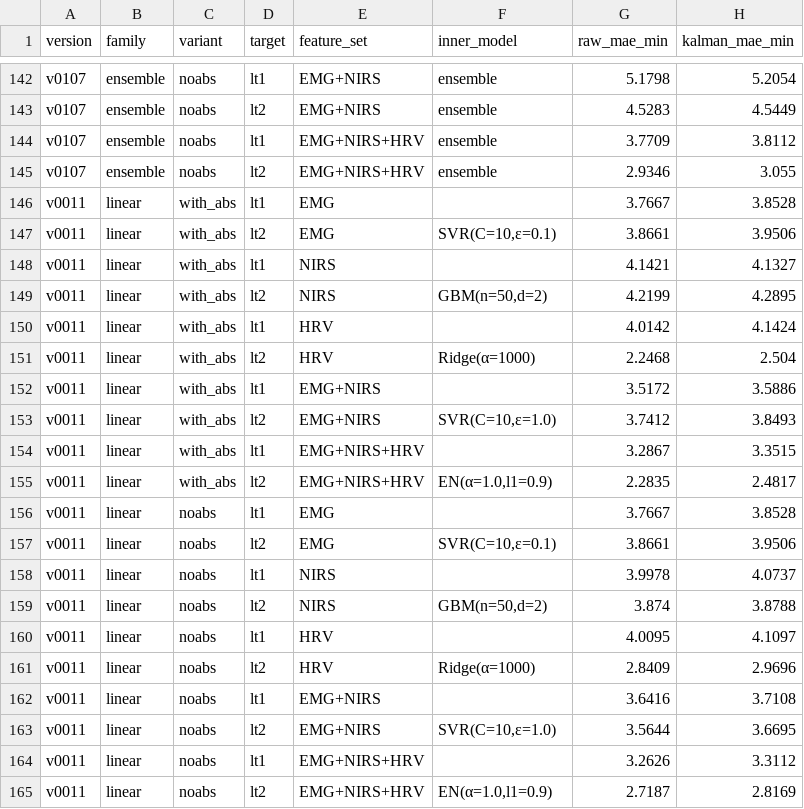
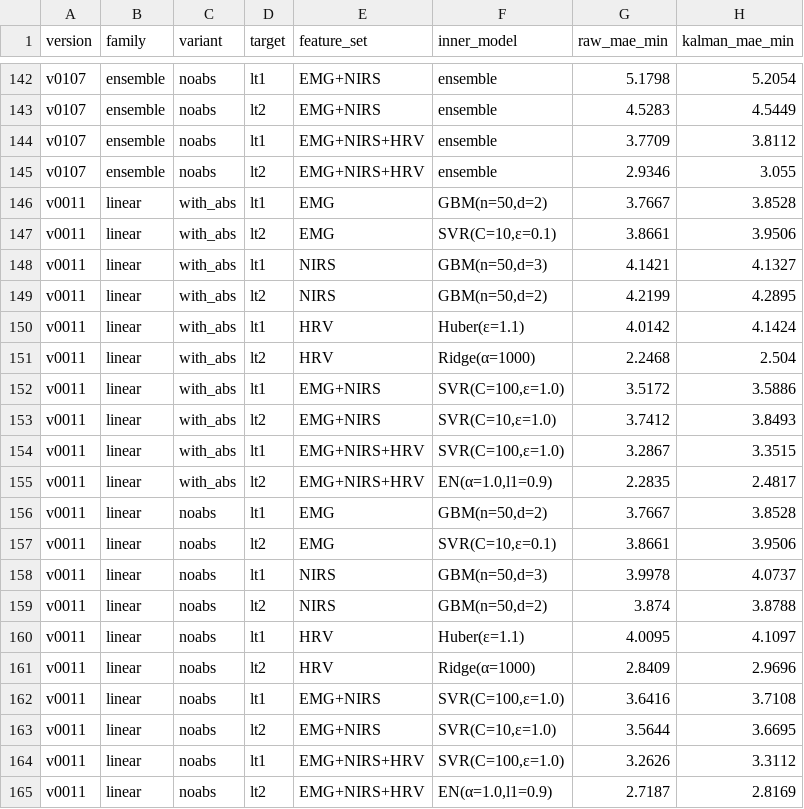
Before and after one commit to alta7700/aet-ml, a CSV file: results/final/01_ranking_wide.csv, drawn as a sheet; only a part is shown, gaps mark what is left out; the diff names each change by its address in the sheet, - before the commit and + after, or states it on an @@ line.

```diff
--- a/results/final/01_ranking_wide.csv
+++ b/results/final/01_ranking_wide.csv
-F146 (inner_model): (empty)
+F146 (inner_model): GBM(n=50,d=2)
-F148 (inner_model): (empty)
+F148 (inner_model): GBM(n=50,d=3)
-F150 (inner_model): (empty)
+F150 (inner_model): Huber(ε=1.1)
-F152 (inner_model): (empty)
+F152 (inner_model): SVR(C=100,ε=1.0)
-F154 (inner_model): (empty)
+F154 (inner_model): SVR(C=100,ε=1.0)
-F156 (inner_model): (empty)
+F156 (inner_model): GBM(n=50,d=2)
-F158 (inner_model): (empty)
+F158 (inner_model): GBM(n=50,d=3)
-F160 (inner_model): (empty)
+F160 (inner_model): Huber(ε=1.1)
-F162 (inner_model): (empty)
+F162 (inner_model): SVR(C=100,ε=1.0)
-F164 (inner_model): (empty)
+F164 (inner_model): SVR(C=100,ε=1.0)
```
Also changed, not shown: results/final/05_candidates_intersection.csv, results/v0011/best_per_set.csv, 40 other files.
